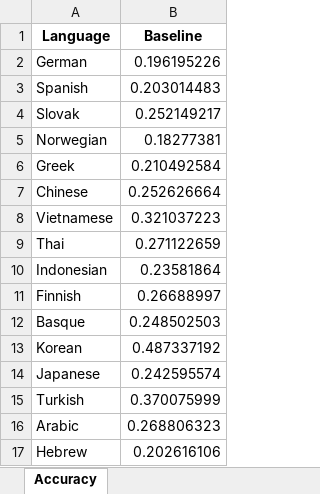
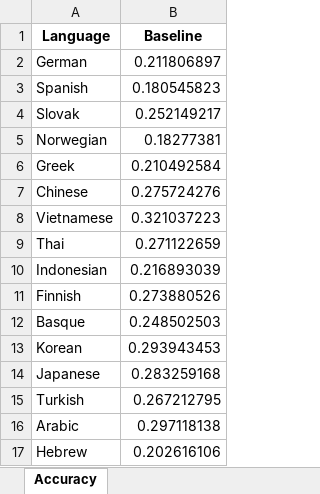
Before and after one commit to jerbarnes/typology_of_crosslingual, an Excel workbook: results/acl-pretrain/baselines_pos.xlsx, sheet Accuracy, drawn as a sheet; values as stored, in another font and other column widths than the file's, no borders; the diff names each change by its address in the sheet, - before the commit and + after, or states it on an @@ line.

Commit message:
Forgot to update PoS baselines

```diff
--- a/results/acl-pretrain/baselines_pos.xlsx (sheet Accuracy)
+++ b/results/acl-pretrain/baselines_pos.xlsx (sheet Accuracy)
-B2 (Baseline): 0.196195226
+B2 (Baseline): 0.211806897
-B3 (Baseline): 0.203014483
+B3 (Baseline): 0.180545823
-B7 (Baseline): 0.252626664
+B7 (Baseline): 0.275724276
-B10 (Baseline): 0.23581864
+B10 (Baseline): 0.216893039
-B11 (Baseline): 0.26688997
+B11 (Baseline): 0.273880526
-B13 (Baseline): 0.487337192
+B13 (Baseline): 0.293943453
-B14 (Baseline): 0.242595574
+B14 (Baseline): 0.283259168
-B15 (Baseline): 0.370075999
+B15 (Baseline): 0.267212795
-B16 (Baseline): 0.268806323
+B16 (Baseline): 0.297118138
```
Also changed, not shown: results/acl-pretrain/mbert/results_pos_postprocessed.xlsx, results/acl-pretrain/xlm-roberta/results_pos_postprocessed.xlsx, 3 other files.
